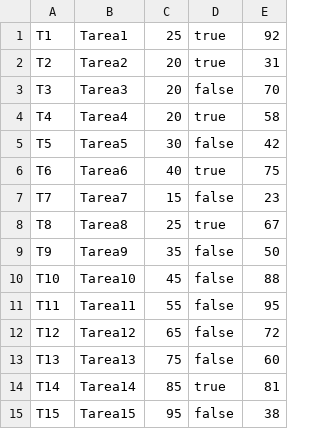
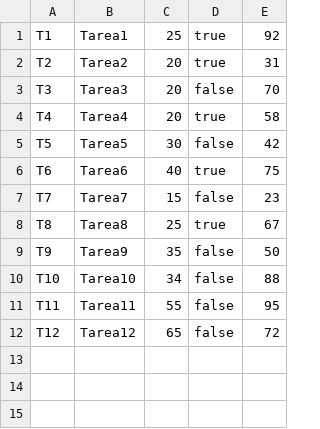
Before and after one commit to ArleoAgustin/TPE-programacion3_2024, a CSV file: src/tpe/datasets/Tareas.csv, drawn as a sheet.

```diff
--- a/src/tpe/datasets/Tareas.csv
+++ b/src/tpe/datasets/Tareas.csv
@@ -9,7 +9,4 @@ T8;Tarea8;25;true;67
 T9;Tarea9;35;false;50
-T10;Tarea10;45;false;88
+T10;Tarea10;34;false;88
 T11;Tarea11;55;false;95
 T12;Tarea12;65;false;72
-T13;Tarea13;75;false;60
-T14;Tarea14;85;true;81
-T15;Tarea15;95;false;38
```
Also changed, not shown: 3 other files.
